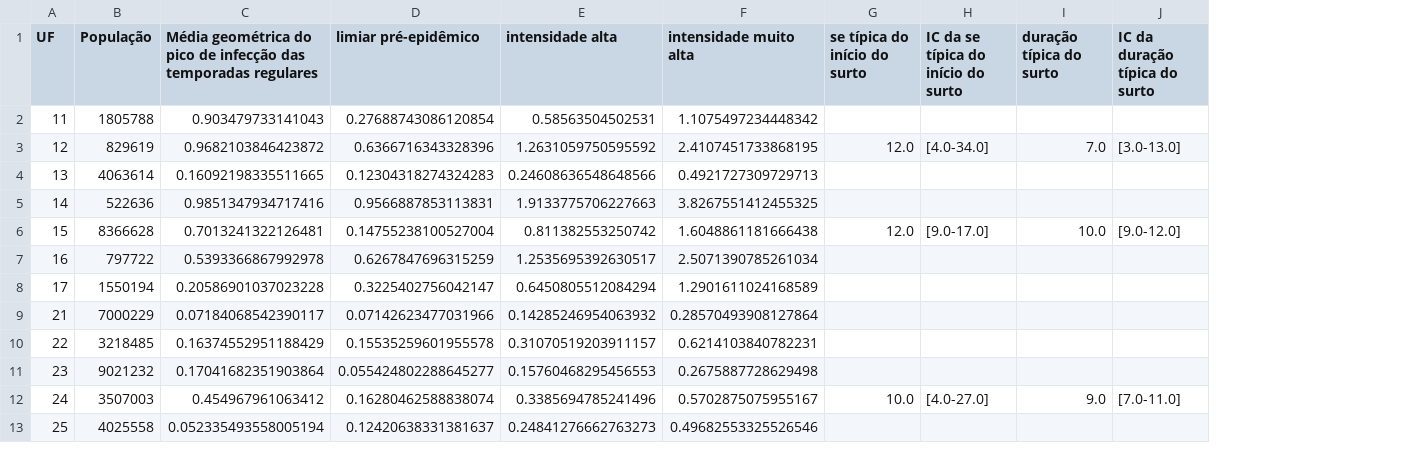
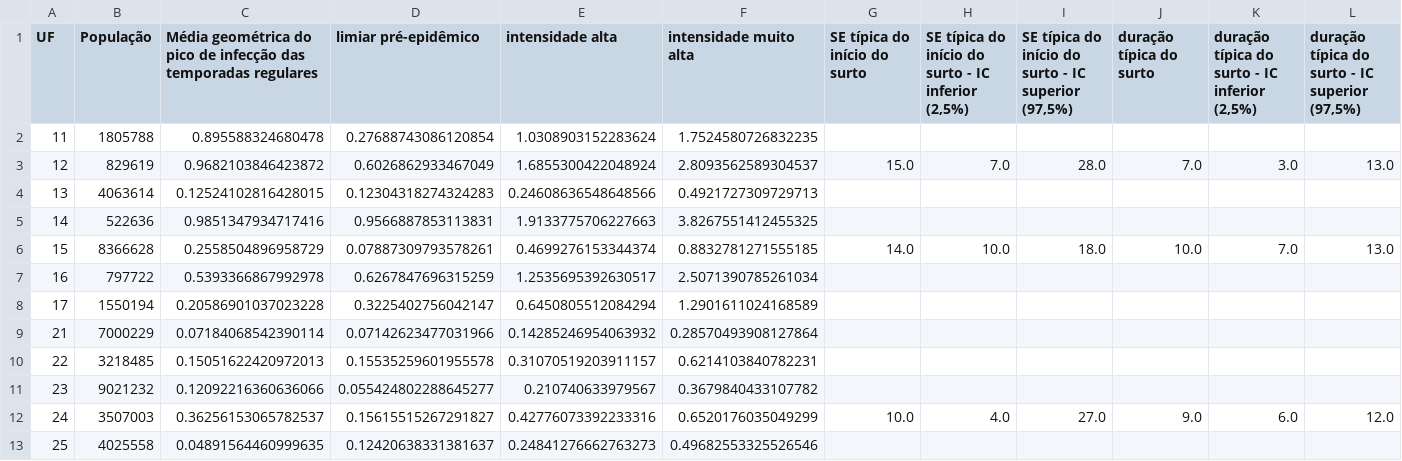
Before and after one commit to FluVigilanciaBR/seasonality, a CSV file: methods/clean_data/mem-report.csv, drawn as a sheet; only a part is shown; removed rows and columns are numbered as before the commit, all else as after; the diff covers the shown part only; the diff names each change by its address in the sheet, - before the commit and + after, or states it on an @@ line.

```diff
--- a/methods/clean_data/mem-report.csv
+++ b/methods/clean_data/mem-report.csv
-column H, rows 1-12: IC da se típica do início do surto |  | [4.0-34.0] |  |  | [9.0-17.0] |  |  |  |  |  | [4.0-27.0]
+column H, rows 1-12: SE típica do início do surto - IC inferior (2,5%) |  | 7.0 |  |  | 10.0 |  |  |  |  |  | 4.0
+column I, rows 1-12: SE típica do início do surto - IC superior (97,5%) |  | 28.0 |  |  | 18.0 |  |  |  |  |  | 27.0
-column J (IC da duração típica do surto), rows 3-12: [3.0-13.0] |  |  | [9.0-12.0] |  |  |  |  |  | [7.0-11.0]
+column K, rows 1-12: duração típica do surto - IC inferior (2,5%) |  | 3.0 |  |  | 7.0 |  |  |  |  |  | 6.0
+column L, rows 1-12: duração típica do surto - IC superior (97,5%) |  | 13.0 |  |  | 13.0 |  |  |  |  |  | 12.0
-G1: se típica do início do surto
+G1: SE típica do início do surto
-C2: 0.903479733141043
+C2: 0.895588324680478
-E2 (intensidade alta): 0.58563504502531
+E2 (intensidade alta): 1.0308903152283624
-F2 (intensidade muito alta): 1.1075497234448342
+F2 (intensidade muito alta): 1.7524580726832235
-D3 (limiar pré-epidêmico): 0.6366716343328396
+D3 (limiar pré-epidêmico): 0.6026862933467049
-E3 (intensidade alta): 1.2631059750595592
+E3 (intensidade alta): 1.6855300422048924
-F3 (intensidade muito alta): 2.4107451733868195
+F3 (intensidade muito alta): 2.8093562589304537
-G3 (SE típica do início do surto): 12.0
+G3 (SE típica do início do surto): 15.0
-C4: 0.16092198335511665
+C4: 0.12524102816428015
-C6: 0.7013241322126481
+C6: 0.2558504896958729
-D6 (limiar pré-epidêmico): 0.14755238100527004
+D6 (limiar pré-epidêmico): 0.07887309793578261
-E6 (intensidade alta): 0.811382553250742
+E6 (intensidade alta): 0.4699276153344374
-F6 (intensidade muito alta): 1.6048861181666438
+F6 (intensidade muito alta): 0.8832781271555185
-G6 (SE típica do início do surto): 12.0
+G6 (SE típica do início do surto): 14.0
-C9: 0.07184068542390117
+C9: 0.07184068542390114
-C10: 0.16374552951188429
+C10: 0.15051622420972013
-C11: 0.17041682351903864
+C11: 0.12092216360636066
-E11 (intensidade alta): 0.15760468295456553
+E11 (intensidade alta): 0.210740633979567
-F11 (intensidade muito alta): 0.2675887728629498
+F11 (intensidade muito alta): 0.3679840433107782
-C12: 0.454967961063412
+C12: 0.36256153065782537
-D12 (limiar pré-epidêmico): 0.16280462588838074
+D12 (limiar pré-epidêmico): 0.15615515267291827
-E12 (intensidade alta): 0.3385694785241496
+E12 (intensidade alta): 0.42776073392233316
-F12 (intensidade muito alta): 0.5702875075955167
+F12 (intensidade muito alta): 0.6520176035049299
-C13: 0.052335493558005194
+C13: 0.04891564460999635
```
Also changed, not shown: 76 edited cells elsewhere in this file, methods/clean_data/Dmax.csv, methods/clean_data/clean_data_epiweek4mem.csv, 11 other files.
